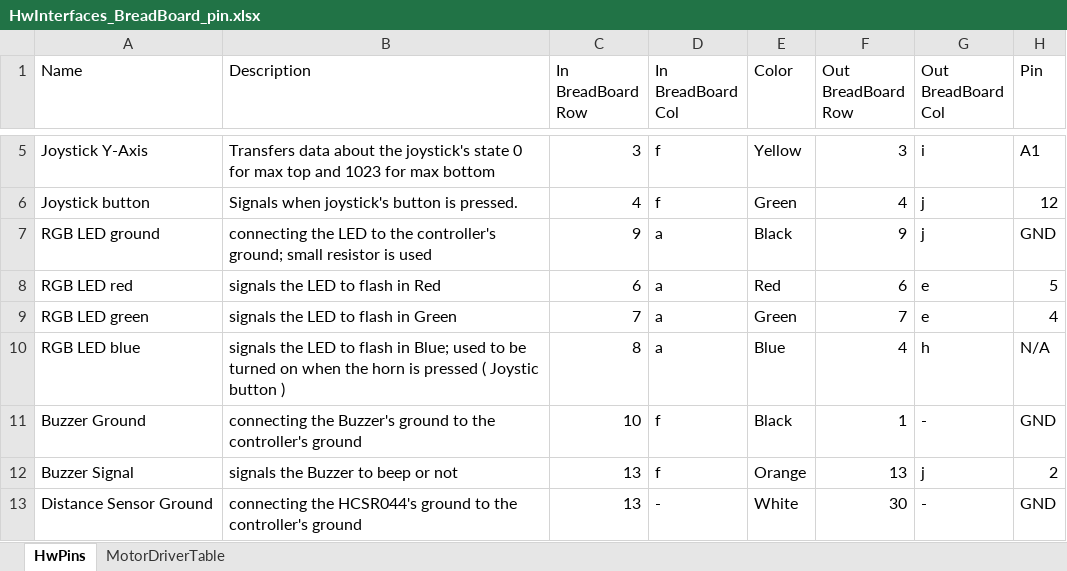
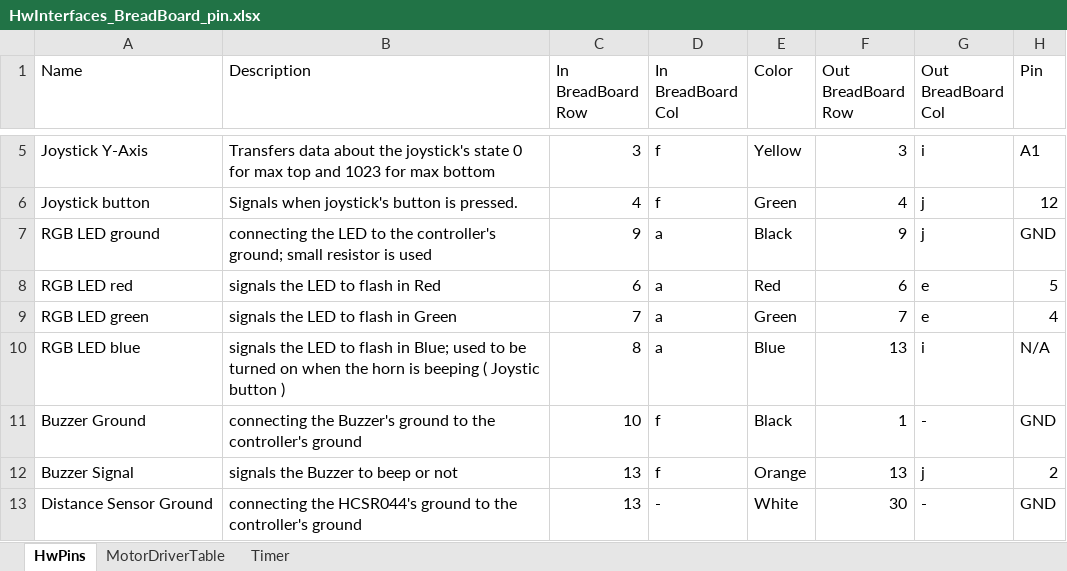
Before and after one commit to PavelKanazirev/arduino, an Excel workbook: docs/HwInterfaces_BreadBoard_pin.xlsx, sheet HwPins, drawn as a sheet; only a part is shown, gaps mark what is left out; values as stored, in another font and other column widths than the file's, no borders; the diff names each change by its address in the sheet, - before the commit and + after, or states it on an @@ line.

```diff
--- a/docs/HwInterfaces_BreadBoard_pin.xlsx (sheet HwPins)
+++ b/docs/HwInterfaces_BreadBoard_pin.xlsx (sheet HwPins)
+sheet tab: Timer
-B10 (Description): …horn is pressed ( Joystic…
+B10 (Description): …horn is beeping ( Joystic…
-F10 (Out BreadBoard Row): 4
+F10 (Out BreadBoard Row): 13
-G10 (Out BreadBoard Col): h
+G10 (Out BreadBoard Col): i
```
